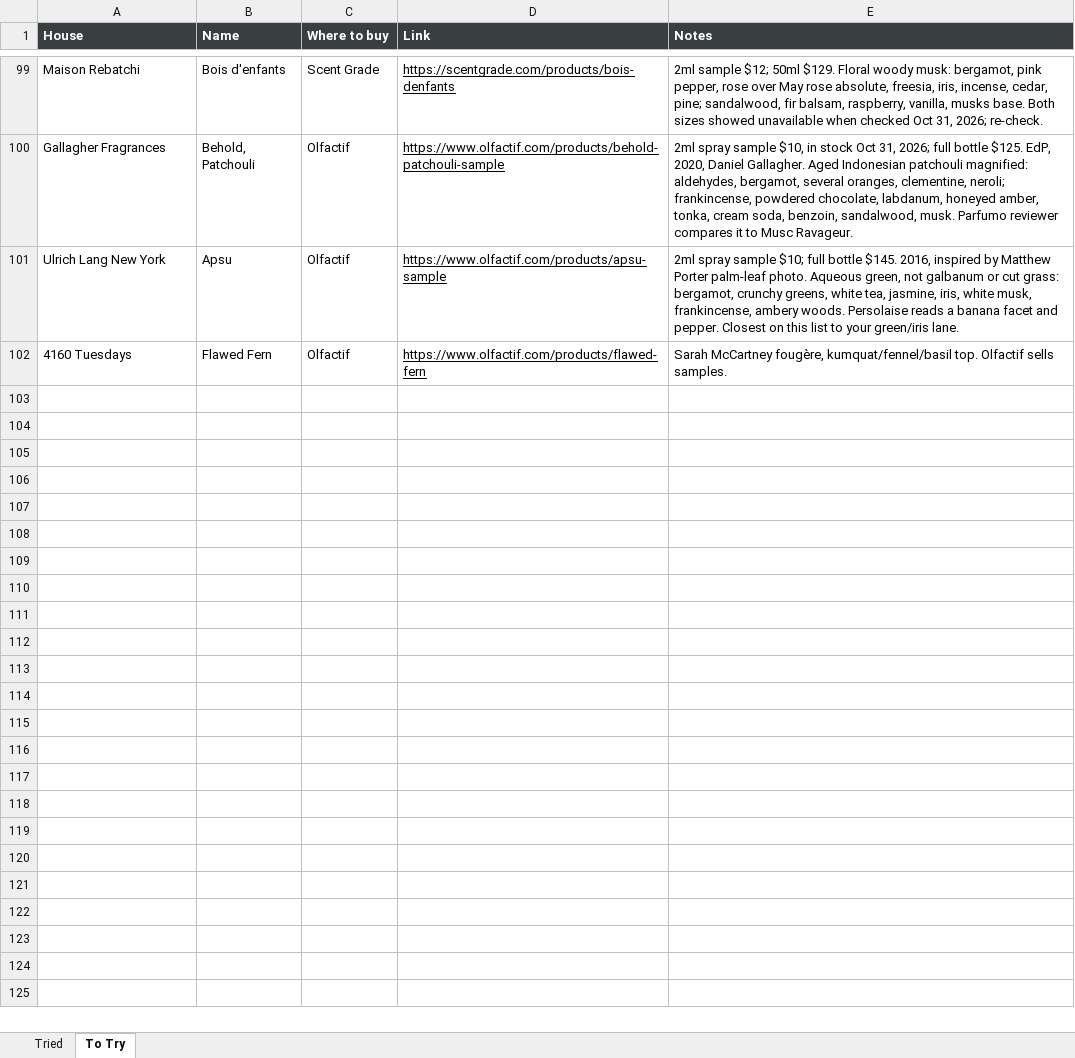
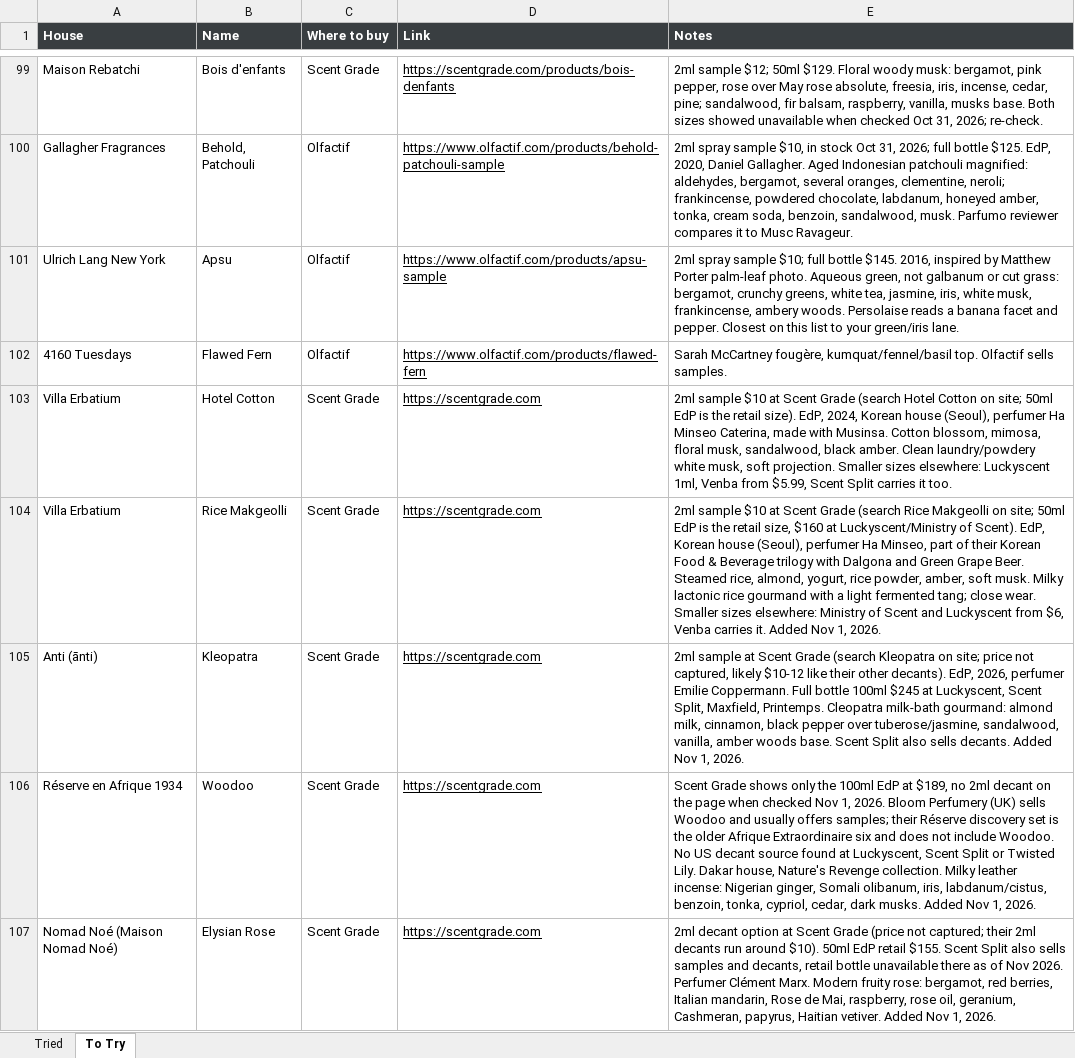
Before and after one commit to kreher124/Perfume, an Excel workbook: data/FRAGRANCES.xlsx, sheet To Try, drawn as a sheet; only a part is shown, gaps mark what is left out; values as stored, in another font and other column widths than the file's, no borders; charts and pictures not drawn; the diff names each change by its address in the sheet, - before the commit and + after, or states it on an @@ line.

```diff
--- a/data/FRAGRANCES.xlsx (sheet To Try)
+++ b/data/FRAGRANCES.xlsx (sheet To Try)
+row 103: Villa Erbatium | Hotel Cotton | Scent Grade | https://scentgrade.com | 2ml sample $10 at Scent Grade (search Hotel Cotton on site; 50ml EdP is the retail size). EdP, 2024, Korean house (Seoul), perfumer Ha Minseo Caterina, made with Musinsa. Cotton blossom, mimosa, floral musk, sandalwood, black amber. Clean laundry/powdery white musk, soft projection. Smaller sizes elsewhere: Luckyscent 1ml, Venba from $5.99, Scent Split carries it too.
+row 104: Villa Erbatium | Rice Makgeolli | Scent Grade | https://scentgrade.com | 2ml sample $10 at Scent Grade (search Rice Makgeolli on site; 50ml EdP is the retail size, $160 at Luckyscent/Ministry of Scent). EdP, Korean house (Seoul), perfumer Ha Minseo, part of their Korean Food & Beverage trilogy with Dalgona and Green Grape Beer. Steamed rice, almond, yogurt, rice powder, amber, soft musk. Milky lactonic rice gourmand with a light fermented tang; close wear. Smaller sizes elsewhere: Ministry of Scent and Luckyscent from $6, Venba carries it. Added Nov 1, 2026.
+row 105: Anti (ānti) | Kleopatra | Scent Grade | https://scentgrade.com | 2ml sample at Scent Grade (search Kleopatra on site; price not captured, likely $10-12 like their other decants). EdP, 2026, perfumer Emilie Coppermann. Full bottle 100ml $245 at Luckyscent, Scent Split, Maxfield, Printemps. Cleopatra milk-bath gourmand: almond milk, cinnamon, black pepper over tuberose/jasmine, sandalwood, vanilla, amber woods base. Scent Split also sells decants. Added Nov 1, 2026.
+row 106: Réserve en Afrique 1934 | Woodoo | Scent Grade | https://scentgrade.com | Scent Grade shows only the 100ml EdP at $189, no 2ml decant on the page when checked Nov 1, 2026. Bloom Perfumery (UK) sells Woodoo and usually offers samples; their Réserve discovery set is the older Afrique Extraordinaire six and does not include Woodoo. No US decant source found at Luckyscent, Scent Split or Twisted Lily. Dakar house, Nature's Revenge collection. Milky leather incense: Nigerian ginger, Somali olibanum, iris, labdanum/cistus, benzoin, tonka, cypriol, cedar, dark musks. Added Nov 1, 2026.
+row 107: Nomad Noé (Maison Nomad Noé) | Elysian Rose | Scent Grade | https://scentgrade.com | 2ml decant option at Scent Grade (price not captured; their 2ml decants run around $10). 50ml EdP retail $155. Scent Split also sells samples and decants, retail bottle unavailable there as of Nov 2026. Perfumer Clément Marx. Modern fruity rose: bergamot, red berries, Italian mandarin, Rose de Mai, raspberry, rose oil, geranium, Cashmeran, papyrus, Haitian vetiver. Added Nov 1, 2026.
```
